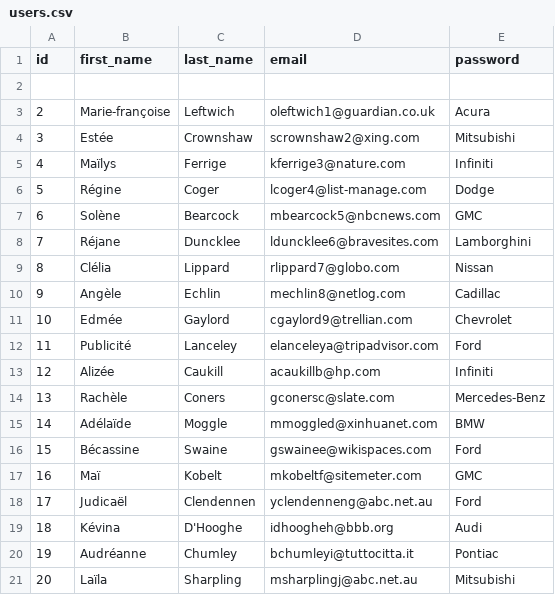
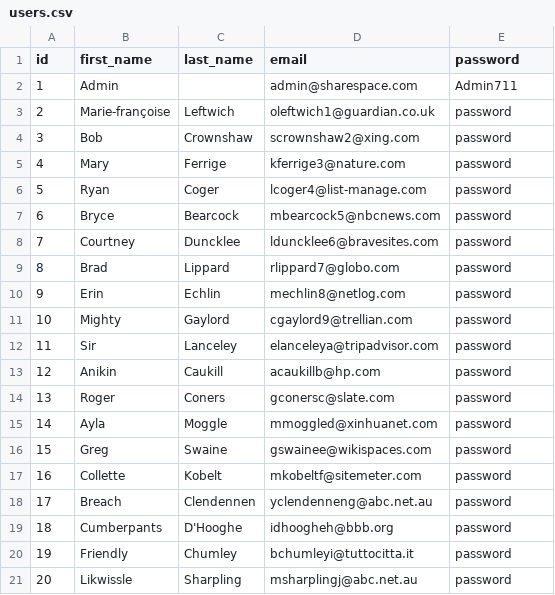
Before and after one commit to KitoC/share-space, a CSV file: lib/seeds/users.csv, drawn as a sheet.

```diff
--- a/lib/seeds/users.csv
+++ b/lib/seeds/users.csv
@@ -1,21 +1,21 @@
 id,first_name,last_name,email,password
-,,,,
-2,Marie-françoise,Leftwich,oleftwich1@guardian.co.uk,Acura
-3,Estée,Crownshaw,scrownshaw2@xing.com,Mitsubishi
-4,Maïlys,Ferrige,kferrige3@nature.com,Infiniti
-5,Régine,Coger,lcoger4@list-manage.com,Dodge
-6,Solène,Bearcock,mbearcock5@nbcnews.com,GMC
-7,Réjane,Duncklee,lduncklee6@bravesites.com,Lamborghini
-8,Clélia,Lippard,rlippard7@globo.com,Nissan
-9,Angèle,Echlin,mechlin8@netlog.com,Cadillac
-10,Edmée,Gaylord,cgaylord9@trellian.com,Chevrolet
-11,Publicité,Lanceley,elanceleya@tripadvisor.com,Ford
-12,Alizée,Caukill,acaukillb@hp.com,Infiniti
-13,Rachèle,Coners,gconersc@slate.com,Mercedes-Benz
-14,Adélaïde,Moggle,mmoggled@xinhuanet.com,BMW
-15,Bécassine,Swaine,gswainee@wikispaces.com,Ford
-16,Maï,Kobelt,mkobeltf@sitemeter.com,GMC
-17,Judicaël,Clendennen,yclendenneng@abc.net.au,Ford
-18,Kévina,D'Hooghe,idhoogheh@bbb.org,Audi
-19,Audréanne,Chumley,bchumleyi@tuttocitta.it,Pontiac
-20,Laïla,Sharpling,msharplingj@abc.net.au,Mitsubishi
+1,Admin,,admin@sharespace.com,Admin711
+2,Marie-françoise,Leftwich,oleftwich1@guardian.co.uk,password
+3,Bob,Crownshaw,scrownshaw2@xing.com,password
+4,Mary,Ferrige,kferrige3@nature.com,password
+5,Ryan,Coger,lcoger4@list-manage.com,password
+6,Bryce,Bearcock,mbearcock5@nbcnews.com,password
+7,Courtney,Duncklee,lduncklee6@bravesites.com,password
+8,Brad,Lippard,rlippard7@globo.com,password
+9,Erin,Echlin,mechlin8@netlog.com,password
+10,Mighty,Gaylord,cgaylord9@trellian.com,password
+11,Sir,Lanceley,elanceleya@tripadvisor.com,password
+12,Anikin,Caukill,acaukillb@hp.com,password
+13,Roger,Coners,gconersc@slate.com,password
+14,Ayla,Moggle,mmoggled@xinhuanet.com,password
+15,Greg,Swaine,gswainee@wikispaces.com,password
+16,Collette,Kobelt,mkobeltf@sitemeter.com,password
+17,Breach,Clendennen,yclendenneng@abc.net.au,password
+18,Cumberpants,D'Hooghe,idhoogheh@bbb.org,password
+19,Friendly,Chumley,bchumleyi@tuttocitta.it,password
+20,Likwissle,Sharpling,msharplingj@abc.net.au,password
```
Also changed, not shown: 31 other files.
